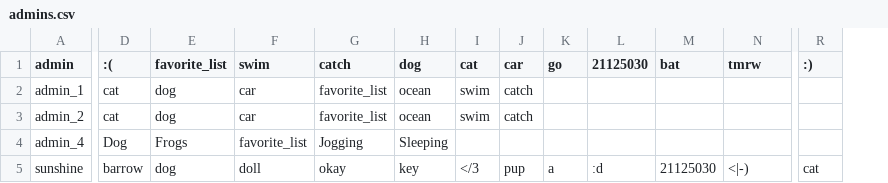
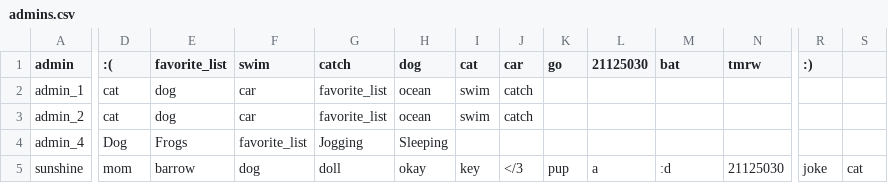
Before and after one commit to phatalways-sleeping/CS163_Enlighten, a CSV file: CS163_Enlighten/ENLIGHTEN_DATA/USERS_INFORMATIONS/admins.csv, drawn as a sheet; only a part is shown, gaps mark what is left out; addresses are those after the commit; the diff covers the shown part only; the diff names each change by its address in the sheet, - before the commit and + after, or states it on an @@ line.

```diff
--- a/CS163_Enlighten/ENLIGHTEN_DATA/USERS_INFORMATIONS/admins.csv
+++ b/CS163_Enlighten/ENLIGHTEN_DATA/USERS_INFORMATIONS/admins.csv
+column R (:)), row 5: joke
-S1: :)
+S1: (empty)
-D5 (:(): barrow
+D5 (:(): mom
-E5 (favorite_list): dog
+E5 (favorite_list): barrow
-F5 (swim): doll
+F5 (swim): dog
-G5 (catch): okay
+G5 (catch): doll
-H5 (dog): key
+H5 (dog): okay
-I5 (cat): </3
+I5 (cat): key
-J5 (car): pup
+J5 (car): </3
-K5 (go): a
+K5 (go): pup
-L5 (21125030): :d
+L5 (21125030): a
-M5 (bat): 21125030
+M5 (bat): :d
-N5 (tmrw): <|-)
+N5 (tmrw): 21125030
```
Also changed, not shown: 3 edited cells elsewhere in this file, 3 other files.
